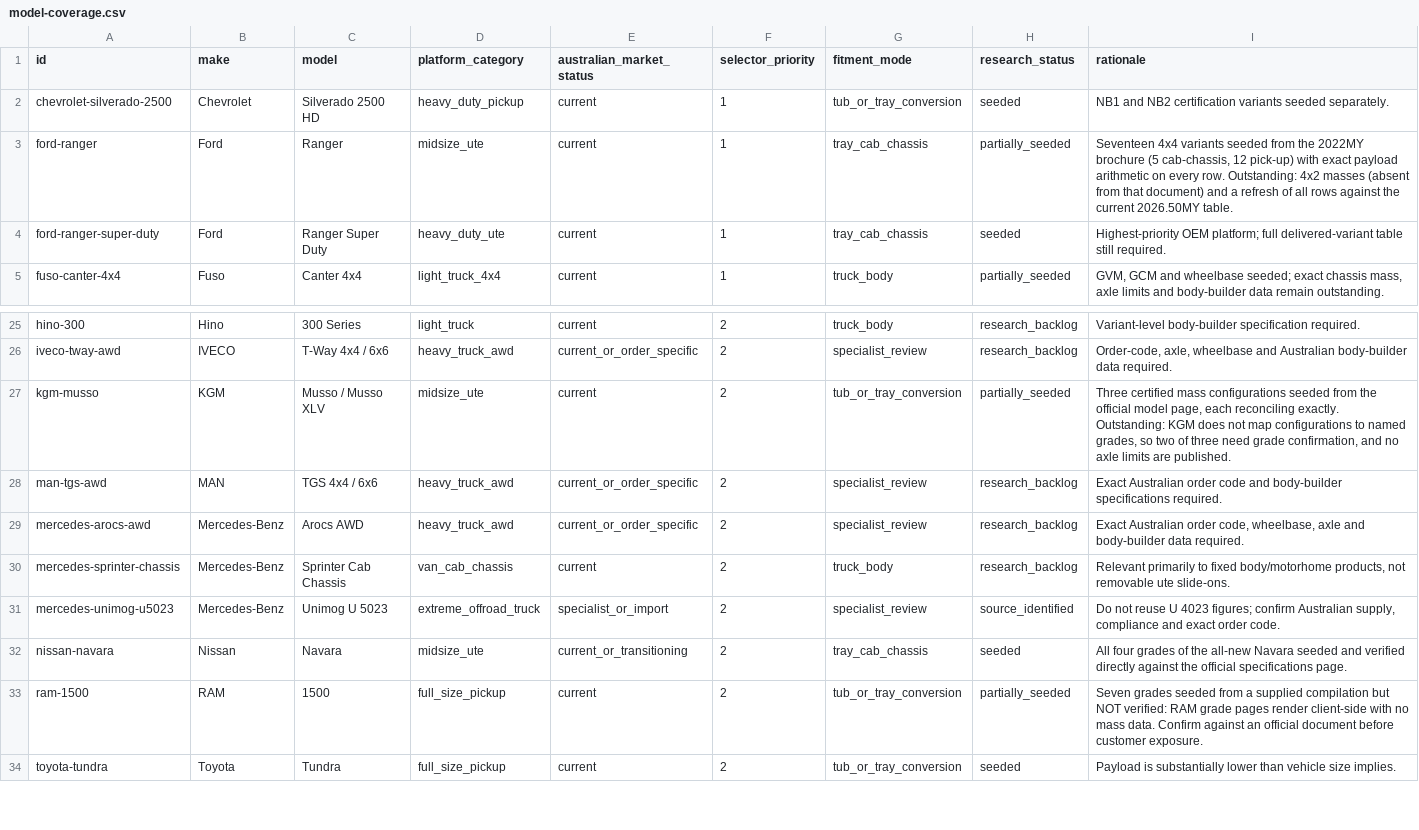
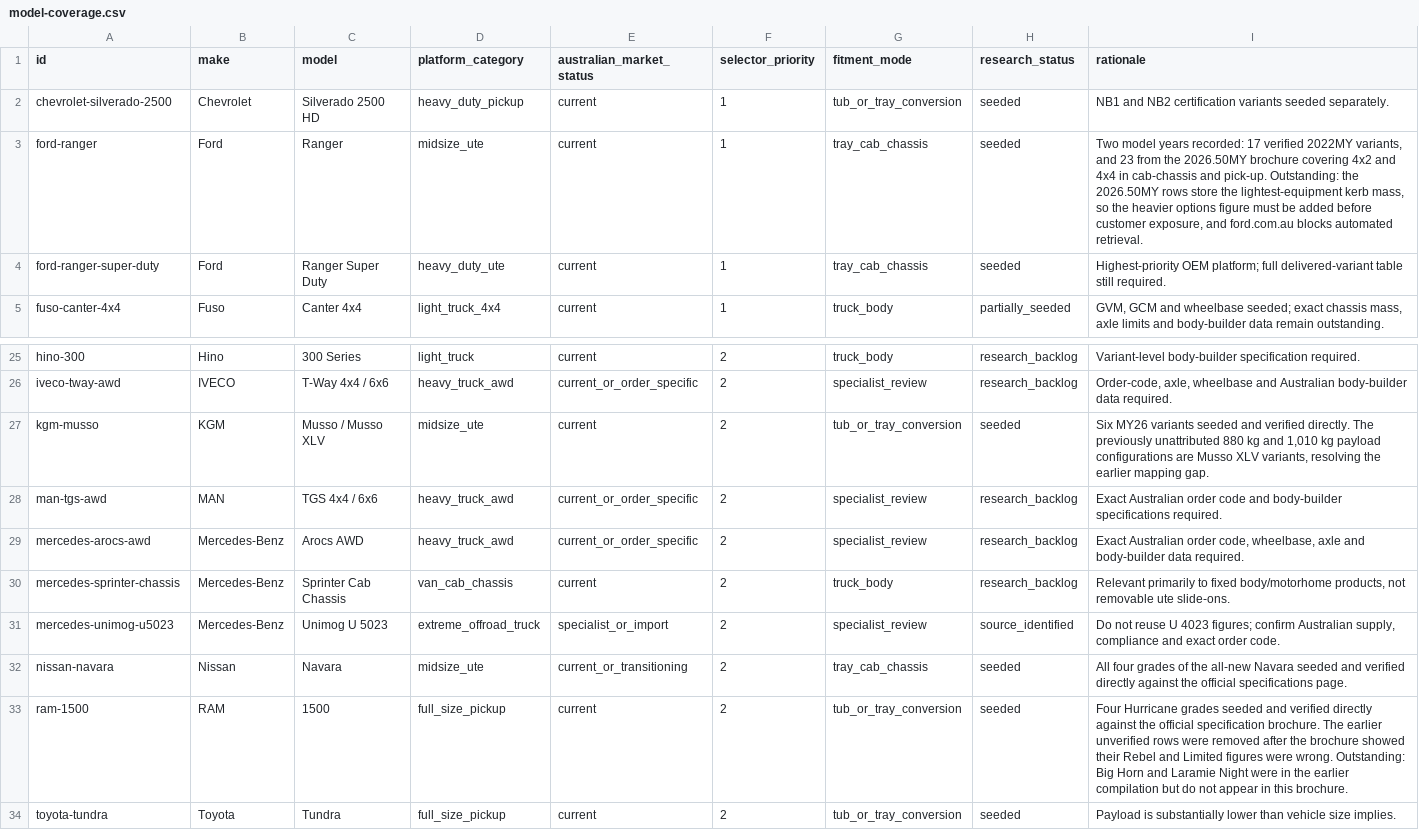
Before and after one commit to Thabonel/beyondrv-site, a CSV file: data/vehicle-selector/model-coverage.csv, drawn as a sheet; only a part is shown, gaps mark what is left out.

```diff
--- a/data/vehicle-selector/model-coverage.csv
+++ b/data/vehicle-selector/model-coverage.csv
@@ -2,3 +2,3 @@ id,make,model,platform_category,australian_market_status,selector_priority,fitme
 chevrolet-silverado-2500,Chevrolet,"Silverado 2500 HD",heavy_duty_pickup,current,1,tub_or_tray_conversion,seeded,"NB1 and NB2 certification variants seeded separately."
-ford-ranger,Ford,Ranger,midsize_ute,current,1,tray_cab_chassis,partially_seeded,"Seventeen 4x4 variants seeded from the 2022MY brochure (5 cab-chassis, 12 pick-up) with exact payload arithmetic on every row. Outstanding: 4x2 masses (absent from that document) and a refresh of all rows against the current 2026.50MY table."
+ford-ranger,Ford,Ranger,midsize_ute,current,1,tray_cab_chassis,seeded,"Two model years recorded: 17 verified 2022MY variants, and 23 from the 2026.50MY brochure covering 4x2 and 4x4 in cab-chassis and pick-up. Outstanding: the 2026.50MY rows store the lightest-equipment kerb mass, so the heavier options figure must be added before customer exposure, and ford.com.au blocks automated retrieval."
 ford-ranger-super-duty,Ford,"Ranger Super Duty",heavy_duty_ute,current,1,tray_cab_chassis,seeded,"Highest-priority OEM platform; full delivered-variant table still required."
@@ -26,3 +26,3 @@ hino-300,Hino,"300 Series",light_truck,current,2,truck_body,research_backlog,"Va
 iveco-tway-awd,IVECO,"T-Way 4x4 / 6x6",heavy_truck_awd,current_or_order_specific,2,specialist_review,research_backlog,"Order-code, axle, wheelbase and Australian body-builder data required."
-kgm-musso,KGM,"Musso / Musso XLV",midsize_ute,current,2,tub_or_tray_conversion,partially_seeded,"Three certified mass configurations seeded from the official model page, each reconciling exactly. Outstanding: KGM does not map configurations to named grades, so two of three need grade confirmation, and no axle limits are published."
+kgm-musso,KGM,"Musso / Musso XLV",midsize_ute,current,2,tub_or_tray_conversion,seeded,"Six MY26 variants seeded and verified directly. The previously unattributed 880 kg and 1,010 kg payload configurations are Musso XLV variants, resolving the earlier mapping gap."
 man-tgs-awd,MAN,"TGS 4x4 / 6x6",heavy_truck_awd,current_or_order_specific,2,specialist_review,research_backlog,"Exact Australian order code and body-builder specifications required."
@@ -32,3 +32,3 @@ mercedes-unimog-u5023,Mercedes-Benz,"Unimog U 5023",extreme_offroad_truck,specia
 nissan-navara,Nissan,Navara,midsize_ute,current_or_transitioning,2,tray_cab_chassis,seeded,"All four grades of the all-new Navara seeded and verified directly against the official specifications page."
-ram-1500,RAM,1500,full_size_pickup,current,2,tub_or_tray_conversion,partially_seeded,"Seven grades seeded from a supplied compilation but NOT verified: RAM grade pages render client-side with no mass data. Confirm against an official document before customer exposure."
+ram-1500,RAM,1500,full_size_pickup,current,2,tub_or_tray_conversion,seeded,"Four Hurricane grades seeded and verified directly against the official specification brochure. The earlier unverified rows were removed after the brochure showed their Rebel and Limited figures were wrong. Outstanding: Big Horn and Laramie Night were in the earlier compilation but do not appear in this brochure."
 toyota-tundra,Toyota,Tundra,full_size_pickup,current,2,tub_or_tray_conversion,seeded,"Payload is substantially lower than vehicle size implies."
```
Also changed, not shown: data/vehicle-selector/sources.csv, 5 other files.
